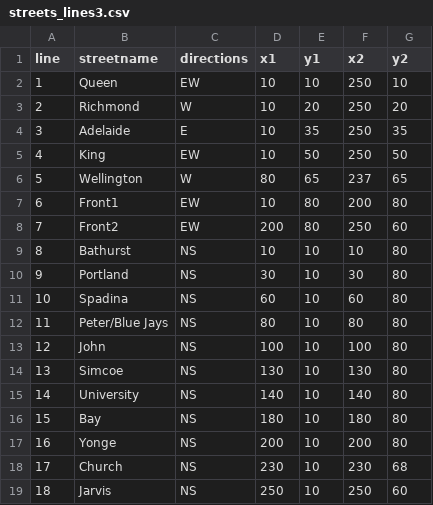
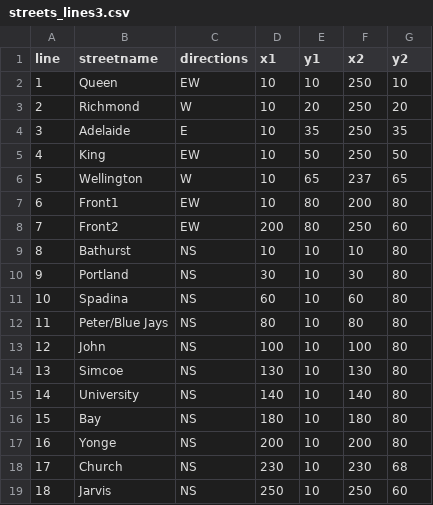
Before and after one commit to CityofToronto/bdit_king_pilot_dashboard, a CSV file: d3-volume_map/streets_lines3.csv, drawn as a sheet.

```diff
--- a/d3-volume_map/streets_lines3.csv
+++ b/d3-volume_map/streets_lines3.csv
@@ -5,3 +5,3 @@ line,streetname,directions,x1,y1,x2,y2
 4,King,EW,10,50,250,50
-5,Wellington,W,80,65,237,65
+5,Wellington,W,10,65,237,65
 6,Front1,EW,10,80,200,80
```
Also changed, not shown: 2 other files.
